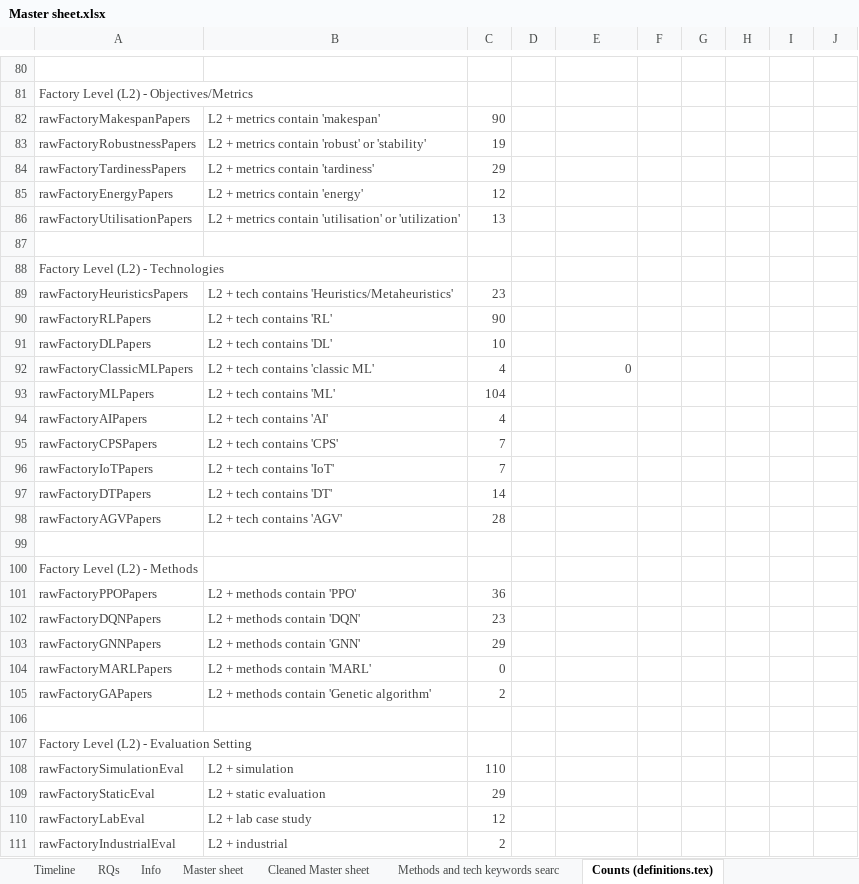
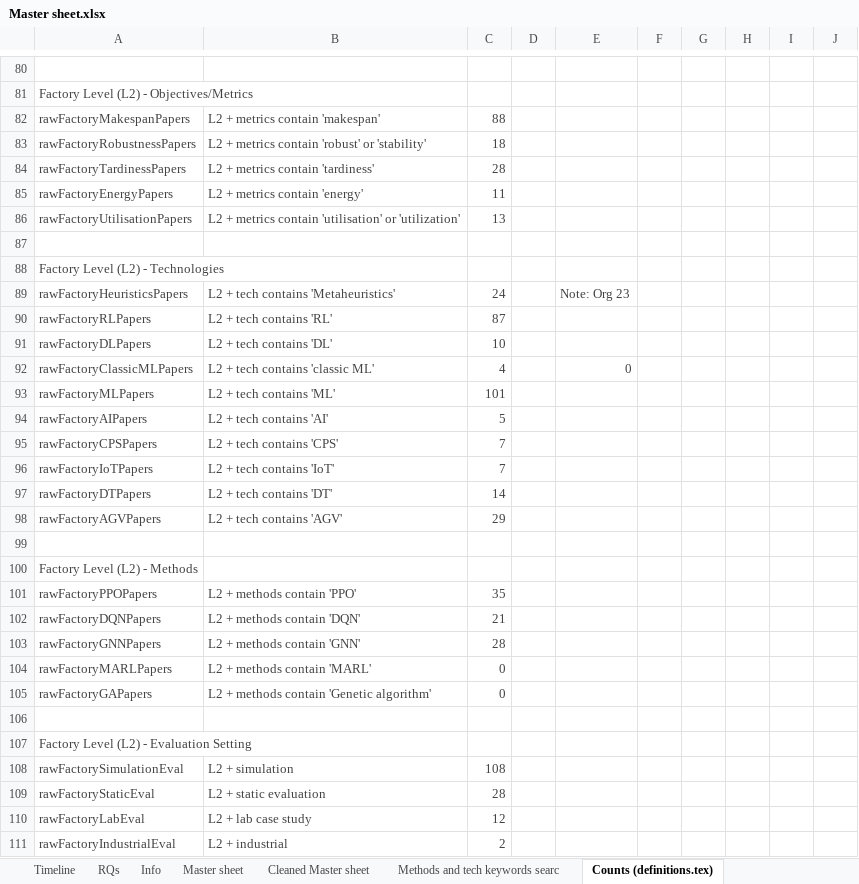
Before and after one commit to MartinBraas-AU/HMLV-survey, an Excel workbook: data/Master sheet.xlsx, sheet Counts (definitions.tex), drawn as a sheet; only a part is shown, gaps mark what is left out; values as stored, in another font and other column widths than the file's, no borders; charts and pictures not drawn; the diff covers the shown part only; the diff names each change by its address in the sheet, - before the commit and + after, or states it on an @@ line.

```diff
--- a/data/Master sheet.xlsx (sheet Counts (definitions.tex))
+++ b/data/Master sheet.xlsx (sheet Counts (definitions.tex))
-C82: 90
+C82: 88
-C83: 19
+C83: 18
-C84: 29
+C84: 28
-C85: 12
+C85: 11
-B89: L2 + tech contains 'Heuristics/Metaheuristics'
+B89: L2 + tech contains 'Metaheuristics'
-C89: 23
+C89: 24
-E89: (empty)
+E89: Note: Org 23
-C90: 90
+C90: 87
-C93: 104
+C93: 101
-C94: 4
+C94: 5
-C98: 28
+C98: 29
-C101: 36
+C101: 35
-C102: 23
+C102: 21
-C103: 29
+C103: 28
-C105: 2
+C105: 0
-C108: 110
+C108: 108
-C109: 29
+C109: 28
```
Also changed, not shown: 14 edited cells elsewhere in this sheet, sheet Cleaned Master sheet, 2 other files.
